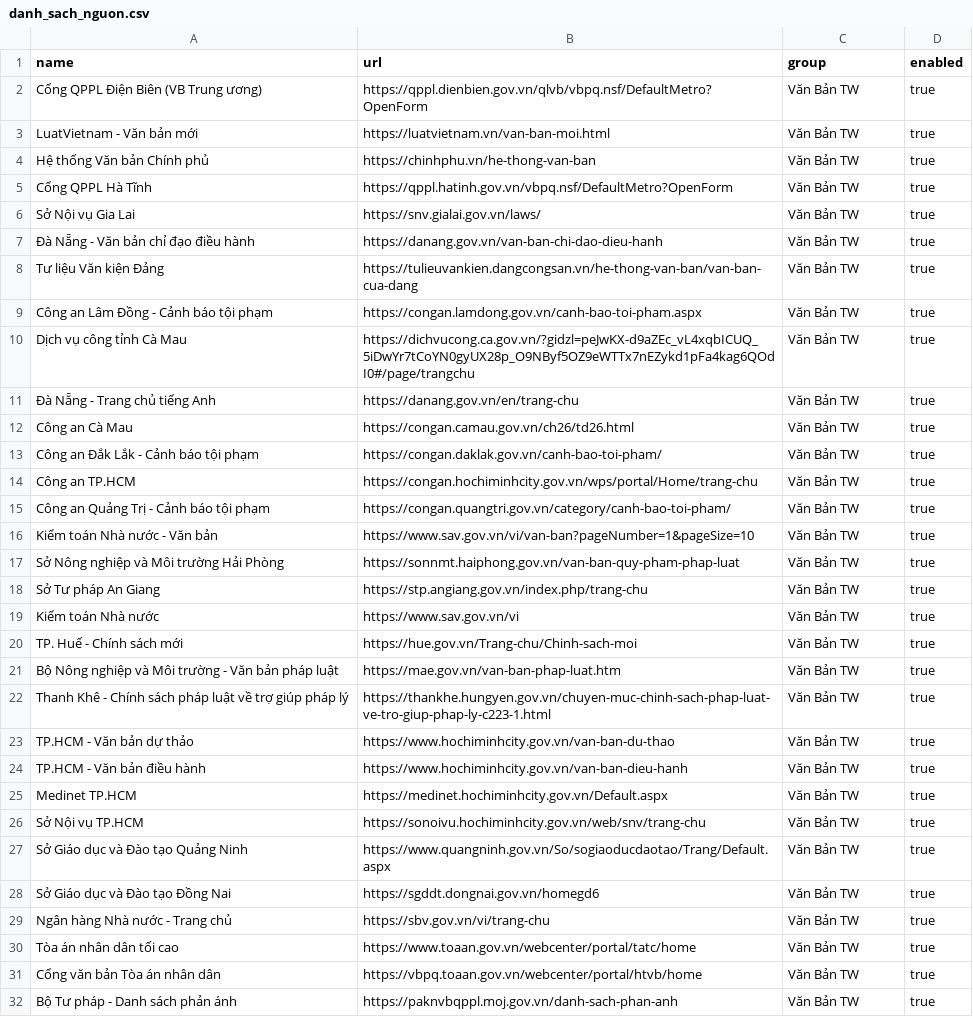
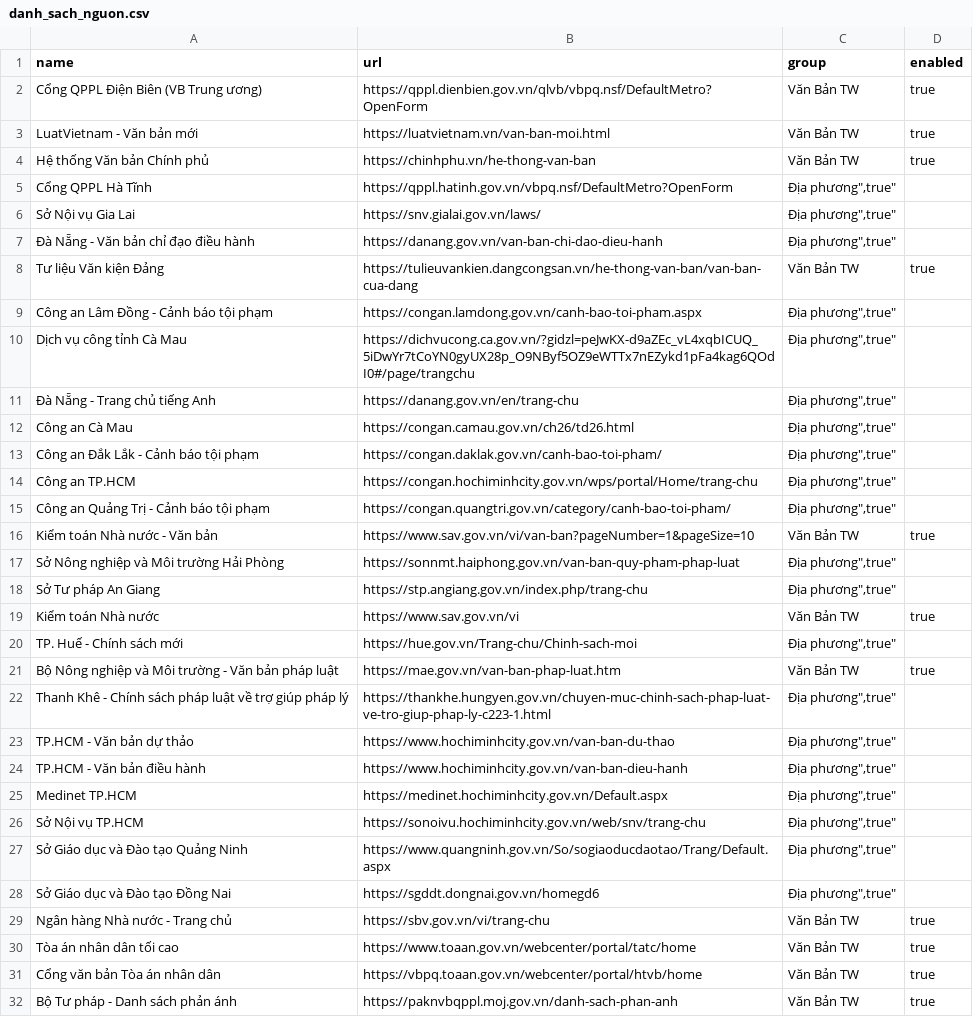
Before and after one commit to Drak-318/Tr-m-tin-t-c, a CSV file: danh_sach_nguon.csv, drawn as a sheet; only a part is shown; the diff covers the shown part only.

Commit message:
Correct local source groups without changing source URLs

```diff
--- a/danh_sach_nguon.csv
+++ b/danh_sach_nguon.csv
@@ -4,26 +4,26 @@ name,url,group,enabled
 "Hệ thống Văn bản Chính phủ","https://chinhphu.vn/he-thong-van-ban","Văn Bản TW","true"
-"Cổng QPPL Hà Tĩnh","https://qppl.hatinh.gov.vn/vbpq.nsf/DefaultMetro?OpenForm","Văn Bản TW","true"
-"Sở Nội vụ Gia Lai","https://snv.gialai.gov.vn/laws/","Văn Bản TW","true"
-"Đà Nẵng - Văn bản chỉ đạo điều hành","https://danang.gov.vn/van-ban-chi-dao-dieu-hanh","Văn Bản TW","true"
+"Cổng QPPL Hà Tĩnh","https://qppl.hatinh.gov.vn/vbpq.nsf/DefaultMetro?OpenForm","Địa phương"","true"
+"Sở Nội vụ Gia Lai","https://snv.gialai.gov.vn/laws/","Địa phương"","true"
+"Đà Nẵng - Văn bản chỉ đạo điều hành","https://danang.gov.vn/van-ban-chi-dao-dieu-hanh","Địa phương"","true"
 "Tư liệu Văn kiện Đảng","https://tulieuvankien.dangcongsan.vn/he-thong-van-ban/van-ban-cua-dang","Văn Bản TW","true"
-"Công an Lâm Đồng - Cảnh báo tội phạm","https://congan.lamdong.gov.vn/canh-bao-toi-pham.aspx","Văn Bản TW","true"
-"Dịch vụ công tỉnh Cà Mau","https://dichvucong.ca.gov.vn/?gidzl=peJwKX-d9aZEc_vL4xqbICUQ_5iDwYr7tCoYN0gyUX28p_O9NByf5OZ9eWTTx7nEZykd1pFa4kag6QOdI0#/page/trangchu","Văn Bản TW","true"
-"Đà Nẵng - Trang chủ tiếng Anh","https://danang.gov.vn/en/trang-chu","Văn Bản TW","true"
-"Công an Cà Mau","https://congan.camau.gov.vn/ch26/td26.html","Văn Bản TW","true"
-"Công an Đắk Lắk - Cảnh báo tội phạm","https://congan.daklak.gov.vn/canh-bao-toi-pham/","Văn Bản TW","true"
-"Công an TP.HCM","https://congan.hochiminhcity.gov.vn/wps/portal/Home/trang-chu","Văn Bản TW","true"
-"Công an Quảng Trị - Cảnh báo tội phạm","https://congan.quangtri.gov.vn/category/canh-bao-toi-pham/","Văn Bản TW","true"
+"Công an Lâm Đồng - Cảnh báo tội phạm","https://congan.lamdong.gov.vn/canh-bao-toi-pham.aspx","Địa phương"","true"
+"Dịch vụ công tỉnh Cà Mau","https://dichvucong.ca.gov.vn/?gidzl=peJwKX-d9aZEc_vL4xqbICUQ_5iDwYr7tCoYN0gyUX28p_O9NByf5OZ9eWTTx7nEZykd1pFa4kag6QOdI0#/page/trangchu","Địa phương"","true"
+"Đà Nẵng - Trang chủ tiếng Anh","https://danang.gov.vn/en/trang-chu","Địa phương"","true"
+"Công an Cà Mau","https://congan.camau.gov.vn/ch26/td26.html","Địa phương"","true"
+"Công an Đắk Lắk - Cảnh báo tội phạm","https://congan.daklak.gov.vn/canh-bao-toi-pham/","Địa phương"","true"
+"Công an TP.HCM","https://congan.hochiminhcity.gov.vn/wps/portal/Home/trang-chu","Địa phương"","true"
+"Công an Quảng Trị - Cảnh báo tội phạm","https://congan.quangtri.gov.vn/category/canh-bao-toi-pham/","Địa phương"","true"
 "Kiểm toán Nhà nước - Văn bản","https://www.sav.gov.vn/vi/van-ban?pageNumber=1&pageSize=10","Văn Bản TW","true"
-"Sở Nông nghiệp và Môi trường Hải Phòng","https://sonnmt.haiphong.gov.vn/van-ban-quy-pham-phap-luat","Văn Bản TW","true"
-"Sở Tư pháp An Giang","https://stp.angiang.gov.vn/index.php/trang-chu","Văn Bản TW","true"
+"Sở Nông nghiệp và Môi trường Hải Phòng","https://sonnmt.haiphong.gov.vn/van-ban-quy-pham-phap-luat","Địa phương"","true"
+"Sở Tư pháp An Giang","https://stp.angiang.gov.vn/index.php/trang-chu","Địa phương"","true"
 "Kiểm toán Nhà nước","https://www.sav.gov.vn/vi","Văn Bản TW","true"
-"TP. Huế - Chính sách mới","https://hue.gov.vn/Trang-chu/Chinh-sach-moi","Văn Bản TW","true"
+"TP. Huế - Chính sách mới","https://hue.gov.vn/Trang-chu/Chinh-sach-moi","Địa phương"","true"
 "Bộ Nông nghiệp và Môi trường - Văn bản pháp luật","https://mae.gov.vn/van-ban-phap-luat.htm","Văn Bản TW","true"
-"Thanh Khê - Chính sách pháp luật về trợ giúp pháp lý","https://thankhe.hungyen.gov.vn/chuyen-muc-chinh-sach-phap-luat-ve-tro-giup-phap-ly-c223-1.html","Văn Bản TW","true"
-"TP.HCM - Văn bản dự thảo","https://www.hochiminhcity.gov.vn/van-ban-du-thao","Văn Bản TW","true"
-"TP.HCM - Văn bản điều hành","https://www.hochiminhcity.gov.vn/van-ban-dieu-hanh","Văn Bản TW","true"
-"Medinet TP.HCM","https://medinet.hochiminhcity.gov.vn/Default.aspx","Văn Bản TW","true"
-"Sở Nội vụ TP.HCM","https://sonoivu.hochiminhcity.gov.vn/web/snv/trang-chu","Văn Bản TW","true"
-"Sở Giáo dục và Đào tạo Quảng Ninh","https://www.quangninh.gov.vn/So/sogiaoducdaotao/Trang/Default.aspx","Văn Bản TW","true"
-"Sở Giáo dục và Đào tạo Đồng Nai","https://sgddt.dongnai.gov.vn/homegd6","Văn Bản TW","true"
+"Thanh Khê - Chính sách pháp luật về trợ giúp pháp lý","https://thankhe.hungyen.gov.vn/chuyen-muc-chinh-sach-phap-luat-ve-tro-giup-phap-ly-c223-1.html","Địa phương"","true"
+"TP.HCM - Văn bản dự thảo","https://www.hochiminhcity.gov.vn/van-ban-du-thao","Địa phương"","true"
+"TP.HCM - Văn bản điều hành","https://www.hochiminhcity.gov.vn/van-ban-dieu-hanh","Địa phương"","true"
+"Medinet TP.HCM","https://medinet.hochiminhcity.gov.vn/Default.aspx","Địa phương"","true"
+"Sở Nội vụ TP.HCM","https://sonoivu.hochiminhcity.gov.vn/web/snv/trang-chu","Địa phương"","true"
+"Sở Giáo dục và Đào tạo Quảng Ninh","https://www.quangninh.gov.vn/So/sogiaoducdaotao/Trang/Default.aspx","Địa phương"","true"
+"Sở Giáo dục và Đào tạo Đồng Nai","https://sgddt.dongnai.gov.vn/homegd6","Địa phương"","true"
 "Ngân hàng Nhà nước - Trang chủ","https://sbv.gov.vn/vi/trang-chu","Văn Bản TW","true"
```
Also changed, not shown: 6 edited cells elsewhere in this file.
